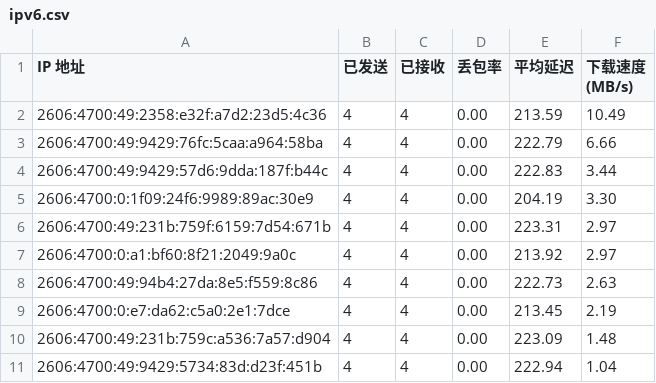
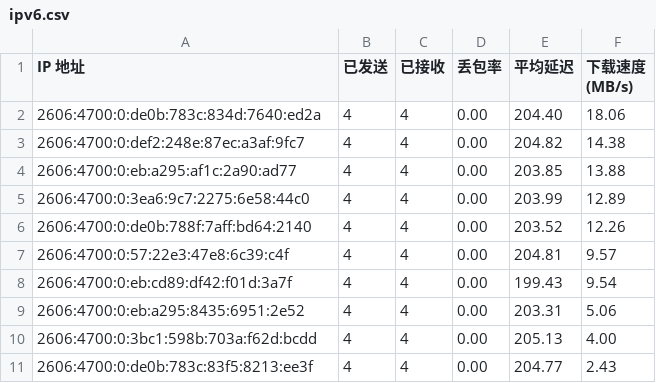
Before and after one commit to yuntinkn06/IPDB, a CSV file: BestCF/ipv6.csv, drawn as a sheet.

Commit message:
Update BestCF/ipv6.csv - 2026-04-06 01:23:59

```diff
--- a/BestCF/ipv6.csv
+++ b/BestCF/ipv6.csv
@@ -1,11 +1,11 @@
 IP 地址,已发送,已接收,丢包率,平均延迟,下载速度 (MB/s)
-2606:4700:49:2358:e32f:a7d2:23d5:4c36,4,4,0.00,213.59,10.49
-2606:4700:49:9429:76fc:5caa:a964:58ba,4,4,0.00,222.79,6.66
-2606:4700:49:9429:57d6:9dda:187f:b44c,4,4,0.00,222.83,3.44
-2606:4700:0:1f09:24f6:9989:89ac:30e9,4,4,0.00,204.19,3.30
-2606:4700:49:231b:759f:6159:7d54:671b,4,4,0.00,223.31,2.97
-2606:4700:0:a1:bf60:8f21:2049:9a0c,4,4,0.00,213.92,2.97
-2606:4700:49:94b4:27da:8e5:f559:8c86,4,4,0.00,222.73,2.63
-2606:4700:0:e7:da62:c5a0:2e1:7dce,4,4,0.00,213.45,2.19
-2606:4700:49:231b:759c:a536:7a57:d904,4,4,0.00,223.09,1.48
-2606:4700:49:9429:5734:83d:d23f:451b,4,4,0.00,222.94,1.04
+2606:4700:0:de0b:783c:834d:7640:ed2a,4,4,0.00,204.40,18.06
+2606:4700:0:def2:248e:87ec:a3af:9fc7,4,4,0.00,204.82,14.38
+2606:4700:0:eb:a295:af1c:2a90:ad77,4,4,0.00,203.85,13.88
+2606:4700:0:3ea6:9c7:2275:6e58:44c0,4,4,0.00,203.99,12.89
+2606:4700:0:de0b:788f:7aff:bd64:2140,4,4,0.00,203.52,12.26
+2606:4700:0:57:22e3:47e8:6c39:c4f,4,4,0.00,204.81,9.57
+2606:4700:0:eb:cd89:df42:f01d:3a7f,4,4,0.00,199.43,9.54
+2606:4700:0:eb:a295:8435:6951:2e52,4,4,0.00,203.31,5.06
+2606:4700:0:3bc1:598b:703a:f62d:bcdd,4,4,0.00,205.13,4.00
+2606:4700:0:de0b:783c:83f5:8213:ee3f,4,4,0.00,204.77,2.43
```
